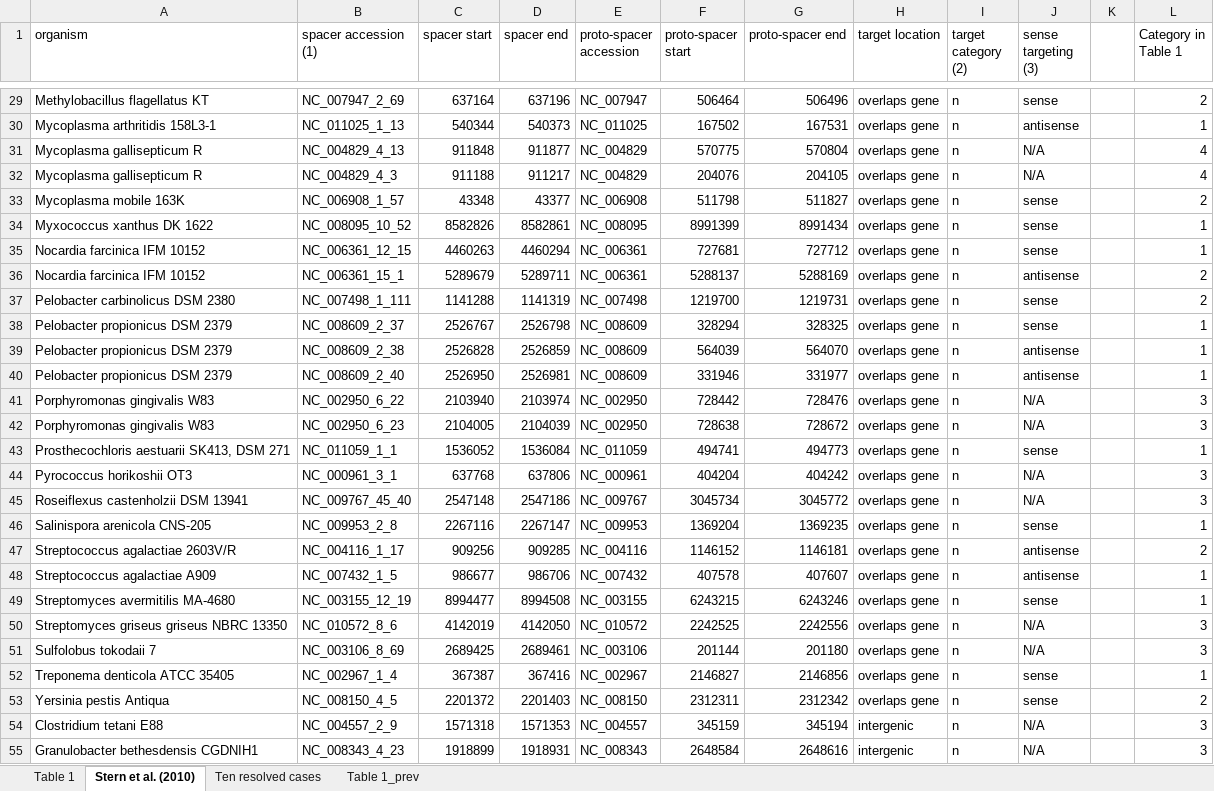
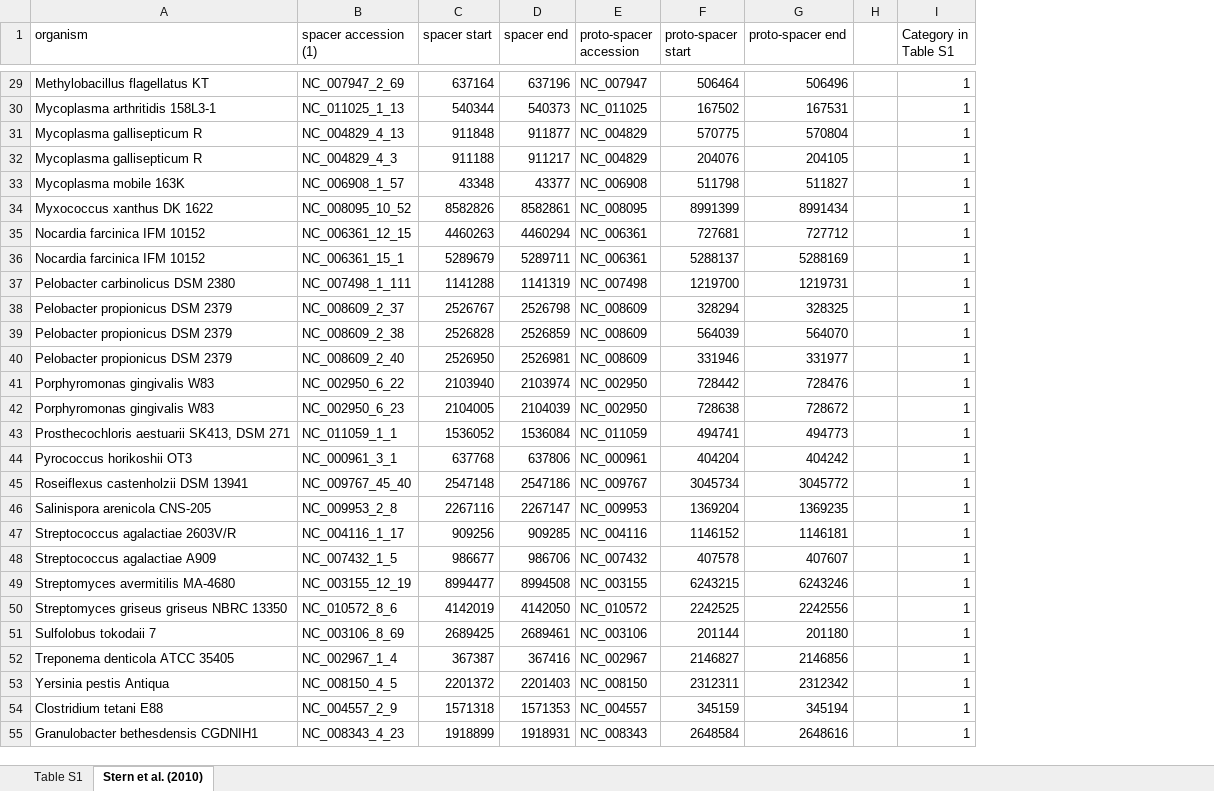
Before and after one commit to tlensk/Self-targetCRISPR, an Excel workbook: Supplementary Materials/Benchmark.xlsx, sheet Stern et al. (2010), drawn as a sheet; only a part is shown, gaps mark what is left out; values as stored, in another font and other column widths than the file's, no cell formats; removed rows and columns are numbered as before the commit, all else as after; the diff covers the shown part only; the diff names each change by its address in the sheet, - before the commit and + after, or states it on an @@ line.

```diff
--- a/Supplementary Materials/Benchmark.xlsx (sheet Stern et al. (2010))
+++ b/Supplementary Materials/Benchmark.xlsx (sheet Stern et al. (2010))
-sheet tab: Table 1
+sheet tab: Table S1
-sheet tab: Ten resolved cases
-sheet tab: Table 1_prev
-column H (target location), rows 29-55: overlaps gene | overlaps gene | overlaps gene | overlaps gene | overlaps gene | overlaps gene | overlaps gene | overlaps gene | overlaps gene | overlaps gene | overlaps gene | overlaps gene | overlaps gene | overlaps gene | overlaps gene | overlaps gene | overlaps gene | overlaps gene | overlaps gene | overlaps gene | overlaps gene | overlaps gene | overlaps gene | overlaps gene | overlaps gene | intergenic | intergenic
-column I (target category (2)), rows 29-55: all n
-column J (sense targeting (3)), rows 29-55: sense | antisense | N/A | N/A | sense | sense | sense | antisense | sense | sense | antisense | antisense | N/A | N/A | sense | N/A | N/A | sense | antisense | antisense | sense | N/A | N/A | sense | sense | N/A | N/A
-I1: Category in Table 1
+I1: Category in Table S1
-I29 (Category in Table S1): 2
+I29 (Category in Table S1): 1
-I31:I32 (Category in Table S1): 4
+I31:I32 (Category in Table S1): 1
-I33 (Category in Table S1): 2
+I33 (Category in Table S1): 1
-I36:I37 (Category in Table S1): 2
+I36:I37 (Category in Table S1): 1
-I41:I42 (Category in Table S1): 3
+I41:I42 (Category in Table S1): 1
-I44:I45 (Category in Table S1): 3
+I44:I45 (Category in Table S1): 1
-I47 (Category in Table S1): 2
+I47 (Category in Table S1): 1
-I50:I51 (Category in Table S1): 3
+I50:I51 (Category in Table S1): 1
-I53 (Category in Table S1): 2
+I53 (Category in Table S1): 1
-I54:I55 (Category in Table S1): 3
+I54:I55 (Category in Table S1): 1
```
Also changed, not shown: 4 removed rows and 48 edited cells elsewhere in this sheet, sheet Table S1, cell formats, formulas that keep their value.
